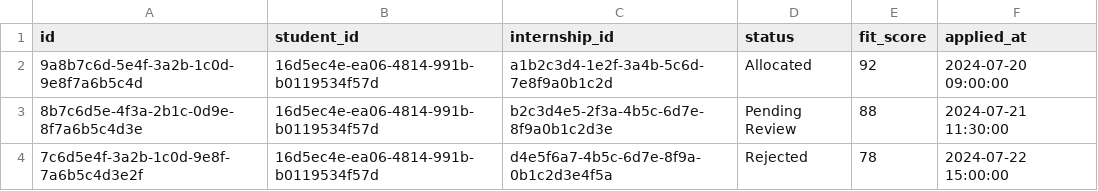
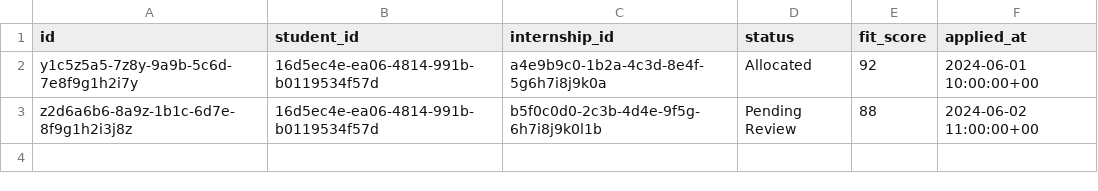
Before and after one commit to sihcareerbridge-ui/studio, a CSV file: supabase/seed_data/applications.csv, drawn as a sheet.

```diff
--- a/supabase/seed_data/applications.csv
+++ b/supabase/seed_data/applications.csv
@@ -1,4 +1,3 @@
 id,student_id,internship_id,status,fit_score,applied_at
-"9a8b7c6d-5e4f-3a2b-1c0d-9e8f7a6b5c4d","16d5ec4e-ea06-4814-991b-b0119534f57d","a1b2c3d4-1e2f-3a4b-5c6d-7e8f9a0b1c2d","Allocated",92,"2024-07-20 09:00:00"
-"8b7c6d5e-4f3a-2b1c-0d9e-8f7a6b5c4d3e","16d5ec4e-ea06-4814-991b-b0119534f57d","b2c3d4e5-2f3a-4b5c-6d7e-8f9a0b1c2d3e","Pending Review",88,"2024-07-21 11:30:00"
-"7c6d5e4f-3a2b-1c0d-9e8f-7a6b5c4d3e2f","16d5ec4e-ea06-4814-991b-b0119534f57d","d4e5f6a7-4b5c-6d7e-8f9a-0b1c2d3e4f5a","Rejected",78,"2024-07-22 15:00:00"
+"y1c5z5a5-7z8y-9a9b-5c6d-7e8f9g1h2i7y","16d5ec4e-ea06-4814-991b-b0119534f57d","a4e9b9c0-1b2a-4c3d-8e4f-5g6h7i8j9k0a","Allocated",92,"2024-06-01 10:00:00+00"
+"z2d6a6b6-8a9z-1b1c-6d7e-8f9g1h2i3j8z","16d5ec4e-ea06-4814-991b-b0119534f57d","b5f0c0d0-2c3b-4d4e-9f5g-6h7i8j9k0l1b","Pending Review",88,"2024-06-02 11:00:00+00"
```
Also changed, not shown: supabase/seed_data/course_modules.csv, supabase/seed_data/internships.csv, 7 other files.
